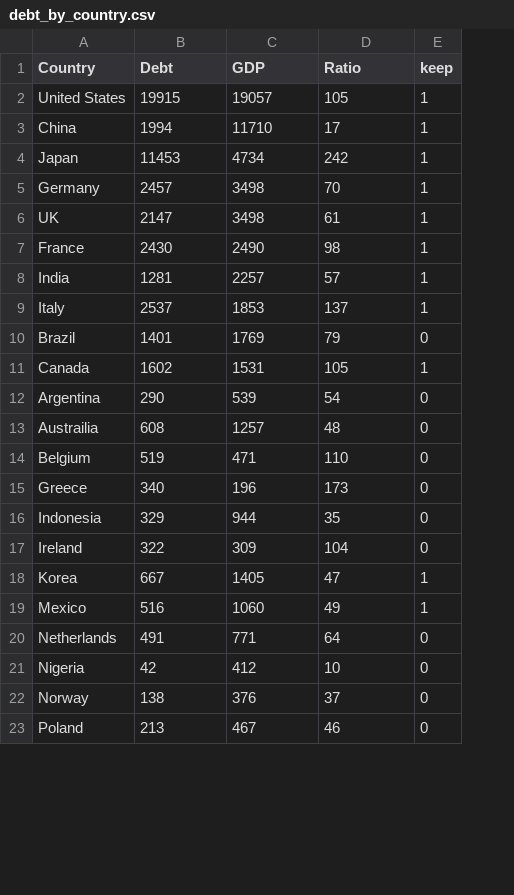
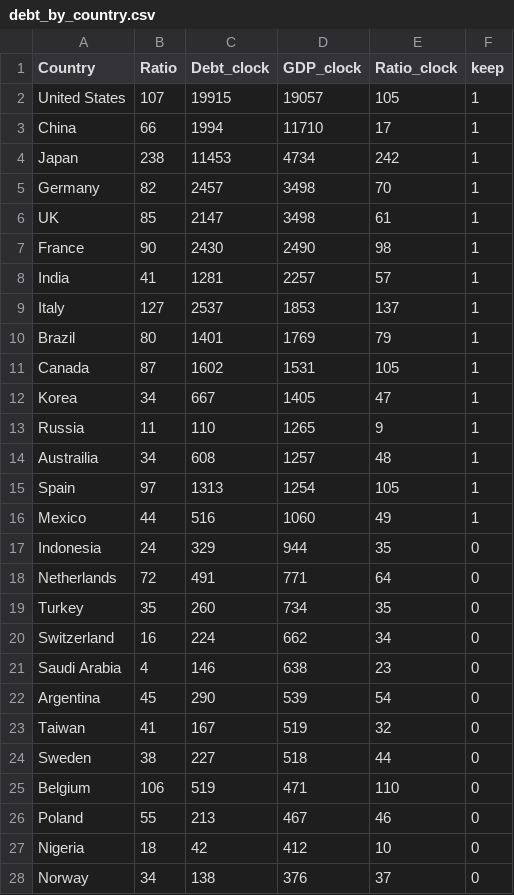
Before and after one commit to mark-heiple/TooMuchRed, a CSV file: dataForSlides/debt_by_country.csv, drawn as a sheet; only a part is shown; removed rows and columns are numbered as before the commit, all else as after; the diff covers the shown part only; the diff names each change by its address in the sheet, - before the commit and + after, or states it on an @@ line.

```diff
--- a/dataForSlides/debt_by_country.csv
+++ b/dataForSlides/debt_by_country.csv
+column B (Ratio), rows 2-11: 107 | 66 | 238 | 82 | 85 | 90 | 41 | 127 | 80 | 87; row 22: 45; row 25: 106; rows 27-28: 18 | 34
-C1: Debt
+C1: Debt_clock
-D1: GDP
+D1: GDP_clock
-E1: Ratio
+E1: Ratio_clock
-F10 (keep): 0
+F10 (keep): 1
@@ row 18 moved to row 12: Korea @@
@@ row 25 moved to row 13: Russia @@
+row 14: Austrailia | 34 | 608 | 1257 | 48 | 1
+row 15: Spain | 97 | 1313 | 1254 | 105 | 1
@@ row 19 moved to row 16: Mexico @@
@@ row 16 moved to row 17: Indonesia @@
@@ row 20 moved to row 18: Netherlands @@
@@ row 31 moved to row 19: Turkey @@
+row 20: Switzerland | 16 | 224 | 662 | 34 | 0
+row 21: Saudi Arabia | 4 | 146 | 638 | 23 | 0
-row 13: Austrailia | 608 | 1257 | 48 | 0
+row 23: Taiwan | 41 | 167 | 519 | 32 | 0
@@ row 28 moved to row 24: Sweden @@
@@ row 15 moved to row 31: Greece @@
@@ row 17 moved to row 29: Ireland @@
@@ row 23 moved to row 26: Poland @@
```
Also changed, not shown: 4 removed rows elsewhere in this file, 15 other files.
